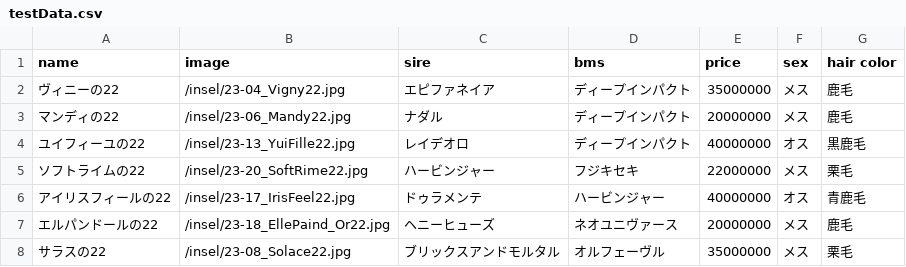
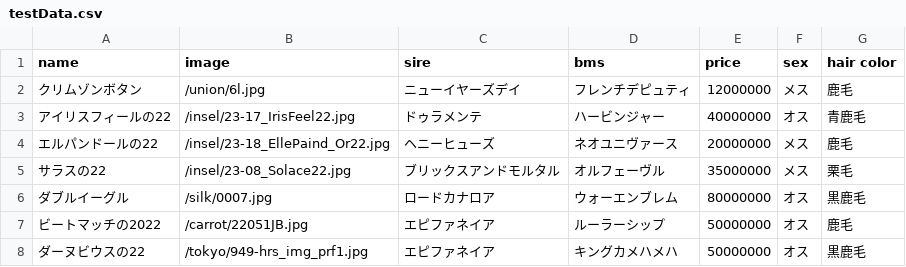
Before and after one commit to J-Siberia/Predict_horse_price, a CSV file: testData.csv, drawn as a sheet.

```diff
--- a/testData.csv
+++ b/testData.csv
@@ -1,6 +1,3 @@
 name,image,sire,bms,price,sex,hair color
-ヴィニーの22,/insel/23-04_Vigny22.jpg,エピファネイア,ディープインパクト,35000000,メス,鹿毛
-マンディの22,/insel/23-06_Mandy22.jpg,ナダル,ディープインパクト,20000000,メス,鹿毛
-ユイフィーユの22,/insel/23-13_YuiFille22.jpg,レイデオロ,ディープインパクト,40000000,オス,黒鹿毛
-ソフトライムの22,/insel/23-20_SoftRime22.jpg,ハービンジャー,フジキセキ,22000000,メス,栗毛
+クリムゾンボタン,/union/6l.jpg,ニューイヤーズデイ,フレンチデピュティ,12000000,メス,鹿毛
 アイリスフィールの22,/insel/23-17_IrisFeel22.jpg,ドゥラメンテ,ハービンジャー,40000000,オス,青鹿毛
@@ -8 +5,4 @@ name,image,sire,bms,price,sex,hair color
 サラスの22,/insel/23-08_Solace22.jpg,ブリックスアンドモルタル,オルフェーヴル,35000000,メス,栗毛
+ダブルイーグル,/silk/0007.jpg,ロードカナロア,ウォーエンブレム,80000000,オス,黒鹿毛
+ビートマッチの2022,/carrot/22051JB.jpg,エピファネイア,ルーラーシップ,50000000,オス,鹿毛
+ダーヌビウスの22,/tokyo/949-hrs_img_prf1.jpg,エピファネイア,キングカメハメハ,50000000,オス,黒鹿毛
```
Also changed, not shown: combined_output.csv, predicted_data.csv, 3 other files.
